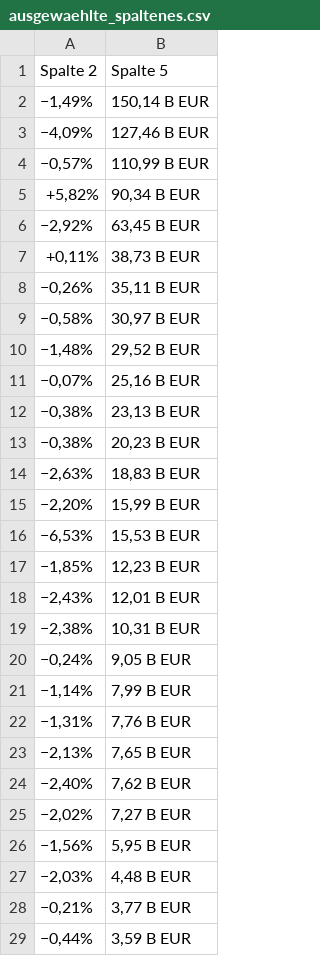
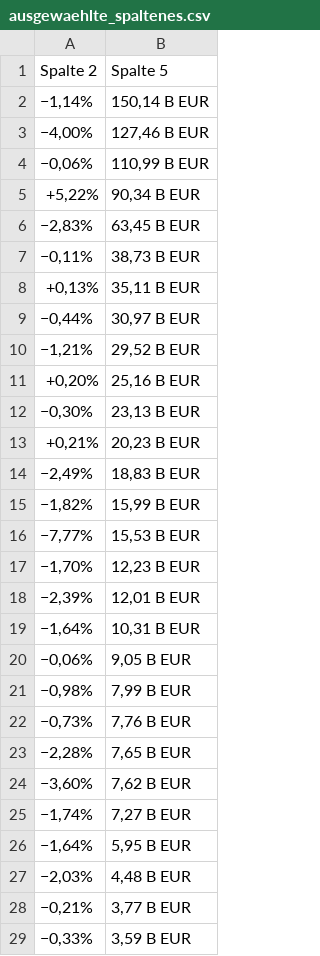
Before and after one commit to zazaizazai/PythonData, a CSV file: ausgewaehlte_spaltenes.csv, drawn as a sheet; only a part is shown; the diff covers the shown part only.

```diff
--- a/ausgewaehlte_spaltenes.csv
+++ b/ausgewaehlte_spaltenes.csv
@@ -1,29 +1,29 @@
 Spalte 2,Spalte 5
-"−1,49%","150,14 B EUR"
-"−4,09%","127,46 B EUR"
-"−0,57%","110,99 B EUR"
-"+5,82%","90,34 B EUR"
-"−2,92%","63,45 B EUR"
-"+0,11%","38,73 B EUR"
-"−0,26%","35,11 B EUR"
-"−0,58%","30,97 B EUR"
-"−1,48%","29,52 B EUR"
-"−0,07%","25,16 B EUR"
-"−0,38%","23,13 B EUR"
-"−0,38%","20,23 B EUR"
-"−2,63%","18,83 B EUR"
-"−2,20%","15,99 B EUR"
-"−6,53%","15,53 B EUR"
-"−1,85%","12,23 B EUR"
-"−2,43%","12,01 B EUR"
-"−2,38%","10,31 B EUR"
-"−0,24%","9,05 B EUR"
-"−1,14%","7,99 B EUR"
-"−1,31%","7,76 B EUR"
-"−2,13%","7,65 B EUR"
-"−2,40%","7,62 B EUR"
-"−2,02%","7,27 B EUR"
-"−1,56%","5,95 B EUR"
+"−1,14%","150,14 B EUR"
+"−4,00%","127,46 B EUR"
+"−0,06%","110,99 B EUR"
+"+5,22%","90,34 B EUR"
+"−2,83%","63,45 B EUR"
+"−0,11%","38,73 B EUR"
+"+0,13%","35,11 B EUR"
+"−0,44%","30,97 B EUR"
+"−1,21%","29,52 B EUR"
+"+0,20%","25,16 B EUR"
+"−0,30%","23,13 B EUR"
+"+0,21%","20,23 B EUR"
+"−2,49%","18,83 B EUR"
+"−1,82%","15,99 B EUR"
+"−7,77%","15,53 B EUR"
+"−1,70%","12,23 B EUR"
+"−2,39%","12,01 B EUR"
+"−1,64%","10,31 B EUR"
+"−0,06%","9,05 B EUR"
+"−0,98%","7,99 B EUR"
+"−0,73%","7,76 B EUR"
+"−2,28%","7,65 B EUR"
+"−3,60%","7,62 B EUR"
+"−1,74%","7,27 B EUR"
+"−1,64%","5,95 B EUR"
 "−2,03%","4,48 B EUR"
 "−0,21%","3,77 B EUR"
-"−0,44%","3,59 B EUR"
+"−0,33%","3,59 B EUR"
```
Also changed, not shown: 4 edited cells elsewhere in this file, ausgewaehlte_spaltenda.csv, ausgewaehlte_spaltenfr.csv, 14 other files.
